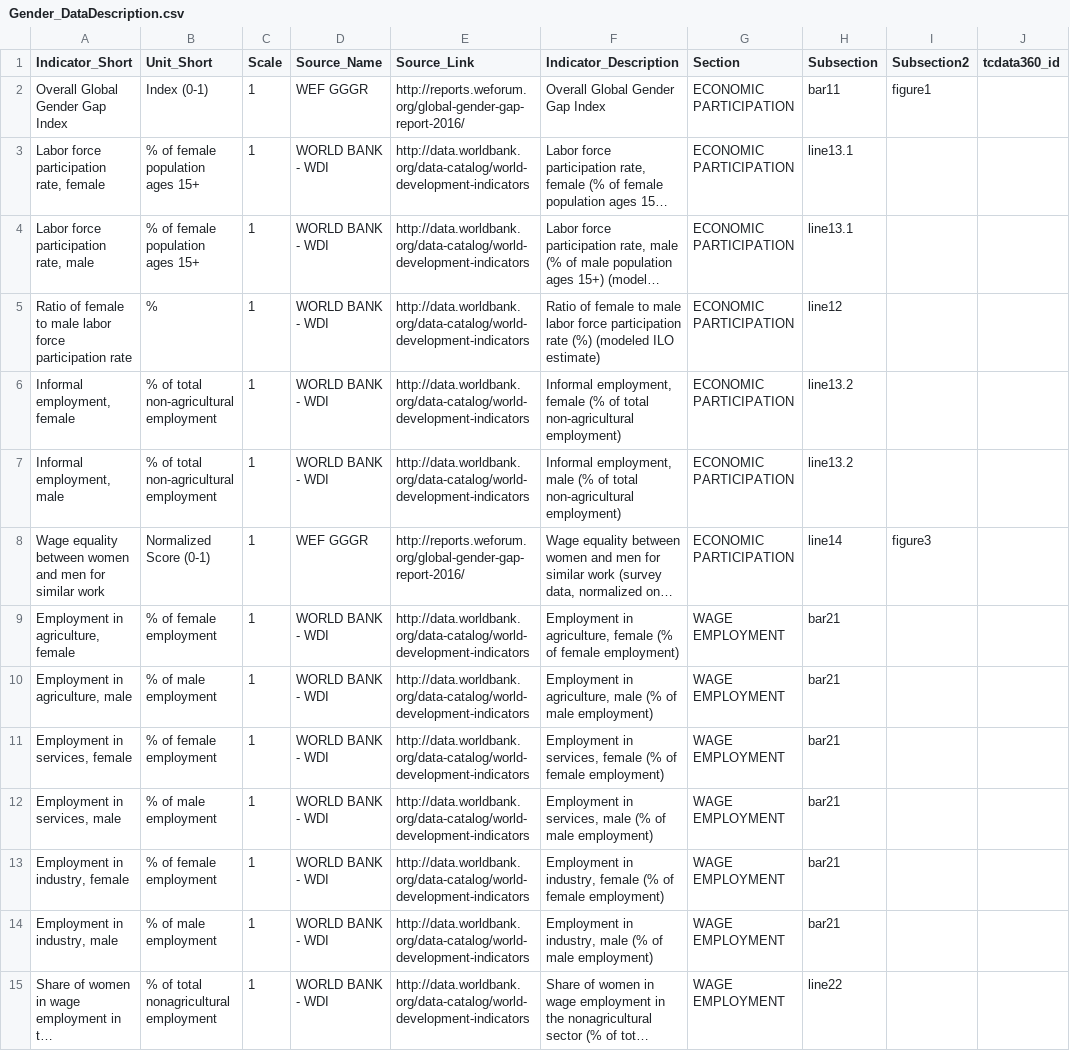
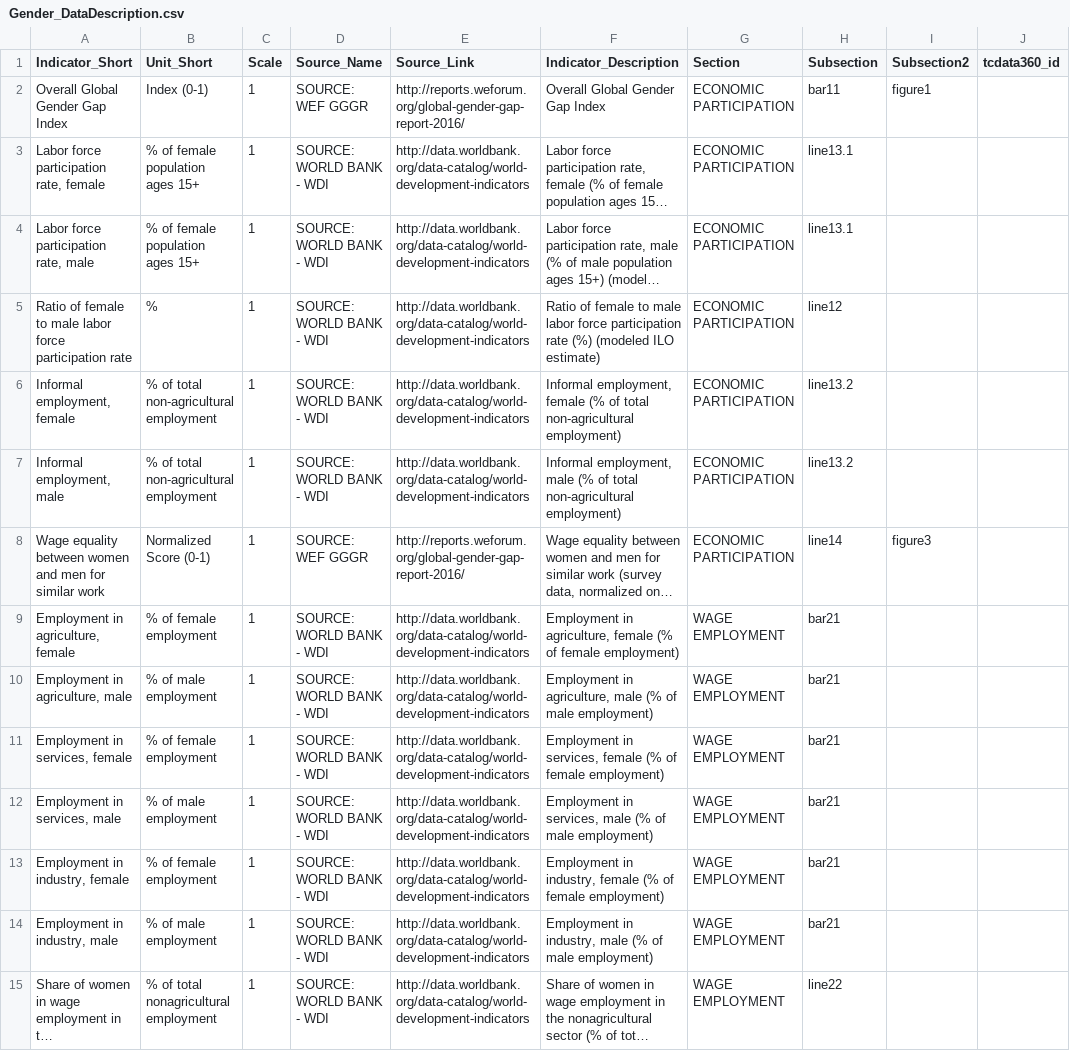
Before and after one commit to asRodelgo/reportGenerator360, a CSV file: templates/Gender_DataDescription.csv, drawn as a sheet; only a part is shown; long unchanged cells end in …; the diff covers the shown part only; the diff names each change by its address in the sheet, - before the commit and + after, or states it on an @@ line.

```diff
--- a/templates/Gender_DataDescription.csv
+++ b/templates/Gender_DataDescription.csv
-D2 (Source_Name): WEF GGGR
+D2 (Source_Name): SOURCE: WEF GGGR
-D3:D7 (Source_Name): WORLD BANK - WDI
+D3:D7 (Source_Name): SOURCE: WORLD BANK - WDI
-D8 (Source_Name): WEF GGGR
+D8 (Source_Name): SOURCE: WEF GGGR
-D9:D15 (Source_Name): WORLD BANK - WDI
+D9:D15 (Source_Name): SOURCE: WORLD BANK - WDI
```
Also changed, not shown: 51 edited cells elsewhere in this file, templates/Gender_ReportConfiguration.csv, templates/Tourism_DataDescription.csv, 2 other files.
